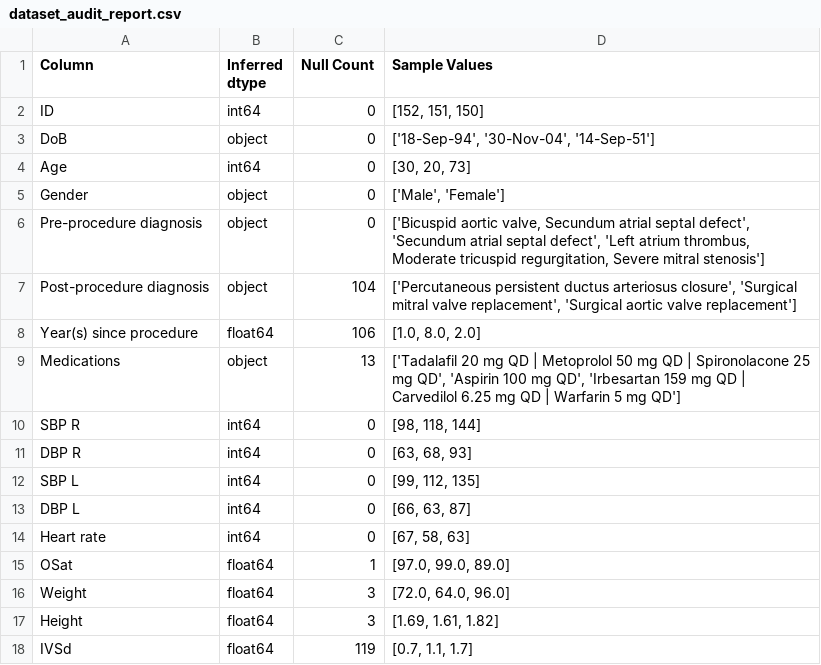
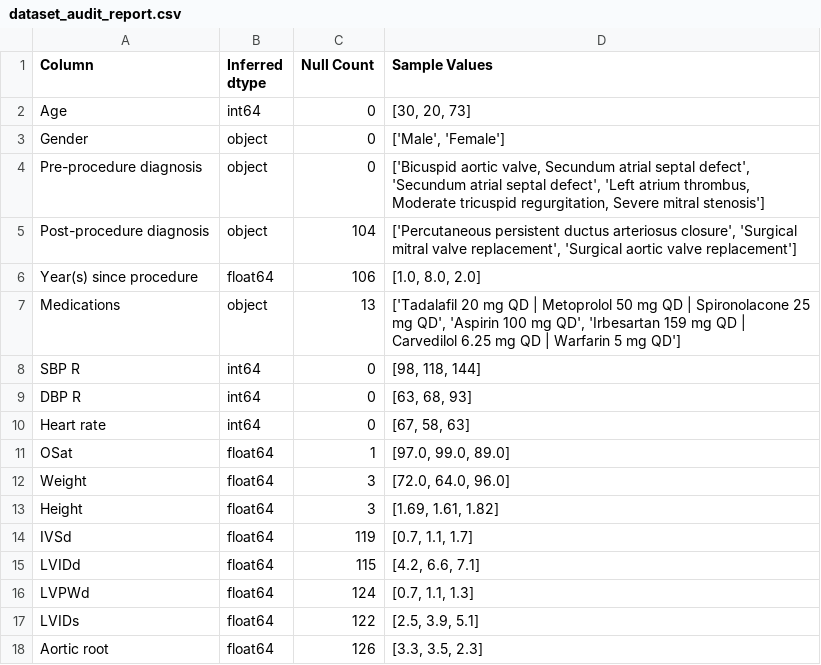
Before and after one commit to enrodri/phl_2025, a CSV file: dataset_audit_report.csv, drawn as a sheet; only a part is shown; the shorter side is filled out with more unchanged rows; the diff covers the shown part only; the diff names each change by its address in the sheet, - before the commit and + after, or states it on an @@ line.

```diff
--- a/dataset_audit_report.csv
+++ b/dataset_audit_report.csv
-row 2: ID | int64 | 0 | [152, 151, 150]
-row 3: DoB | object | 0 | ['18-Sep-94', '30-Nov-04', '14-Sep-51']
-row 12: SBP L | int64 | 0 | [99, 112, 135]
-row 13: DBP L | int64 | 0 | [66, 63, 87]
```
Also changed, not shown: 38 removed rows elsewhere in this file, 54 other files.
